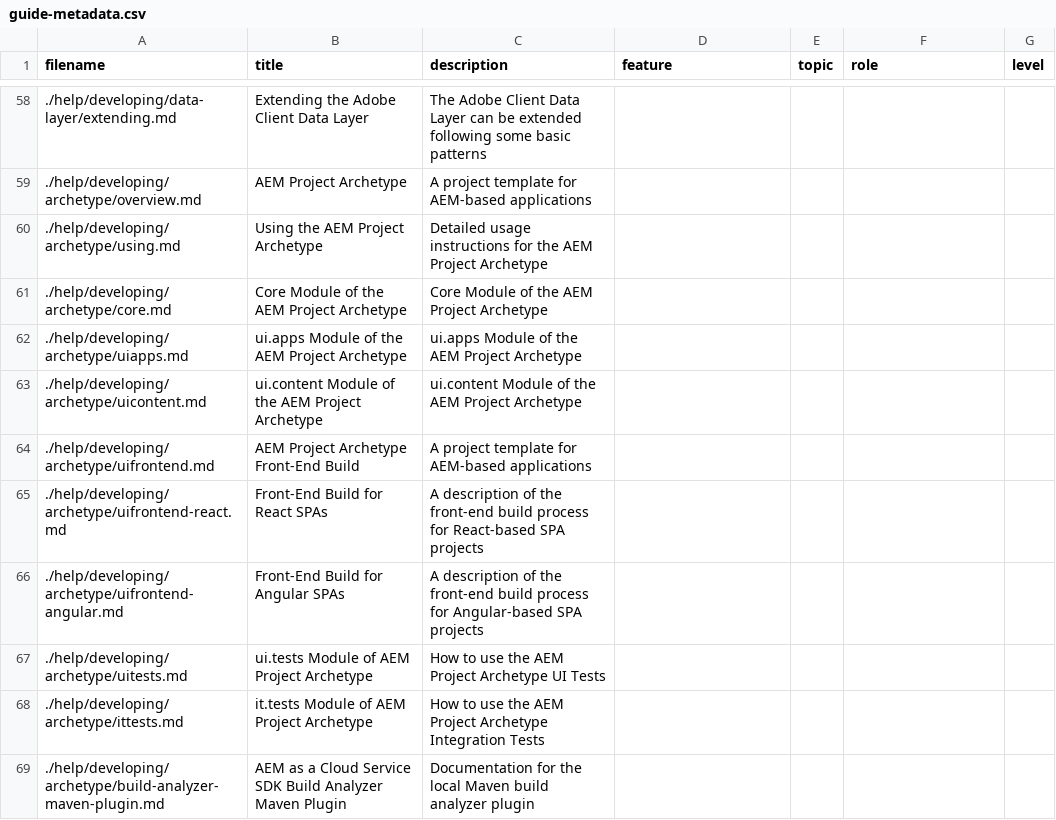
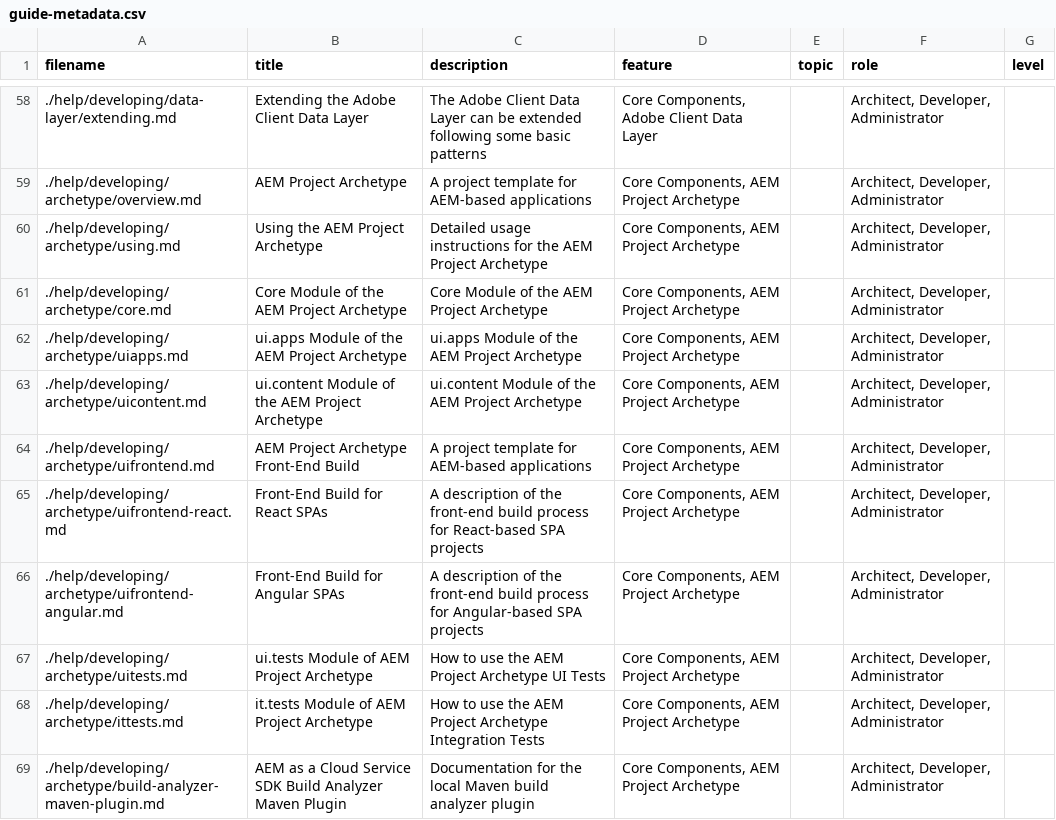
Before and after one commit to AdobeDocs/experience-manager-core-components.en, a CSV file: help/guide-metadata.csv, drawn as a sheet; only a part is shown, gaps mark what is left out; the diff covers the shown part only.

```diff
--- a/help/guide-metadata.csv
+++ b/help/guide-metadata.csv
@@ -58,12 +58,12 @@
-"./help/developing/data-layer/extending.md","Extending the Adobe Client Data Layer","The Adobe Client Data Layer can be extended following some basic patterns","","","",""
-"./help/developing/archetype/overview.md","AEM Project Archetype","A project template for AEM-based applications","","","",""
-"./help/developing/archetype/using.md","Using the AEM Project Archetype","Detailed usage instructions for the AEM Project Archetype","","","",""
-"./help/developing/archetype/core.md","Core Module of the AEM Project Archetype","Core Module of the AEM Project Archetype","","","",""
-"./help/developing/archetype/uiapps.md","ui.apps Module of the AEM Project Archetype","ui.apps Module of the AEM Project Archetype","","","",""
-"./help/developing/archetype/uicontent.md","ui.content Module of the AEM Project Archetype","ui.content Module of the AEM Project Archetype","","","",""
-"./help/developing/archetype/uifrontend.md","AEM Project Archetype Front-End Build","A project template for AEM-based applications","","","",""
-"./help/developing/archetype/uifrontend-react.md","Front-End Build for React SPAs","A description of the front-end build process for React-based SPA projects","","","",""
-"./help/developing/archetype/uifrontend-angular.md","Front-End Build for Angular SPAs","A description of the front-end build process for Angular-based SPA projects","","","",""
-"./help/developing/archetype/uitests.md","ui.tests Module of AEM Project Archetype","How to use the AEM Project Archetype UI Tests","","","",""
-"./help/developing/archetype/ittests.md","it.tests Module of AEM Project Archetype","How to use the AEM Project Archetype Integration Tests","","","",""
-"./help/developing/archetype/build-analyzer-maven-plugin.md","AEM as a Cloud Service SDK Build Analyzer Maven Plugin","Documentation for the local Maven build analyzer plugin","","","",""
+./help/developing/data-layer/extending.md,Extending the Adobe Client Data Layer,The Adobe Client Data Layer can be extended following some basic patterns,"Core Components, Adobe Client Data Layer",,"Architect, Developer, Administrator",
+./help/developing/archetype/overview.md,AEM Project Archetype,A project template for AEM-based applications,"Core Components, AEM Project Archetype",,"Architect, Developer, Administrator",
+./help/developing/archetype/using.md,Using the AEM Project Archetype,Detailed usage instructions for the AEM Project Archetype,"Core Components, AEM Project Archetype",,"Architect, Developer, Administrator",
+./help/developing/archetype/core.md,Core Module of the AEM Project Archetype,Core Module of the AEM Project Archetype,"Core Components, AEM Project Archetype",,"Architect, Developer, Administrator",
+./help/developing/archetype/uiapps.md,ui.apps Module of the AEM Project Archetype,ui.apps Module of the AEM Project Archetype,"Core Components, AEM Project Archetype",,"Architect, Developer, Administrator",
+./help/developing/archetype/uicontent.md,ui.content Module of the AEM Project Archetype,ui.content Module of the AEM Project Archetype,"Core Components, AEM Project Archetype",,"Architect, Developer, Administrator",
+./help/developing/archetype/uifrontend.md,AEM Project Archetype Front-End Build,A project template for AEM-based applications,"Core Components, AEM Project Archetype",,"Architect, Developer, Administrator",
+./help/developing/archetype/uifrontend-react.md,Front-End Build for React SPAs,A description of the front-end build process for React-based SPA projects,"Core Components, AEM Project Archetype",,"Architect, Developer, Administrator",
+./help/developing/archetype/uifrontend-angular.md,Front-End Build for Angular SPAs,A description of the front-end build process for Angular-based SPA projects,"Core Components, AEM Project Archetype",,"Architect, Developer, Administrator",
+./help/developing/archetype/uitests.md,ui.tests Module of AEM Project Archetype,How to use the AEM Project Archetype UI Tests,"Core Components, AEM Project Archetype",,"Architect, Developer, Administrator",
+./help/developing/archetype/ittests.md,it.tests Module of AEM Project Archetype,How to use the AEM Project Archetype Integration Tests,"Core Components, AEM Project Archetype",,"Architect, Developer, Administrator",
+./help/developing/archetype/build-analyzer-maven-plugin.md,AEM as a Cloud Service SDK Build Analyzer Maven Plugin,Documentation for the local Maven build analyzer plugin,"Core Components, AEM Project Archetype",,"Architect, Developer, Administrator",
```
Also changed, not shown: 107 edited cells elsewhere in this file.
